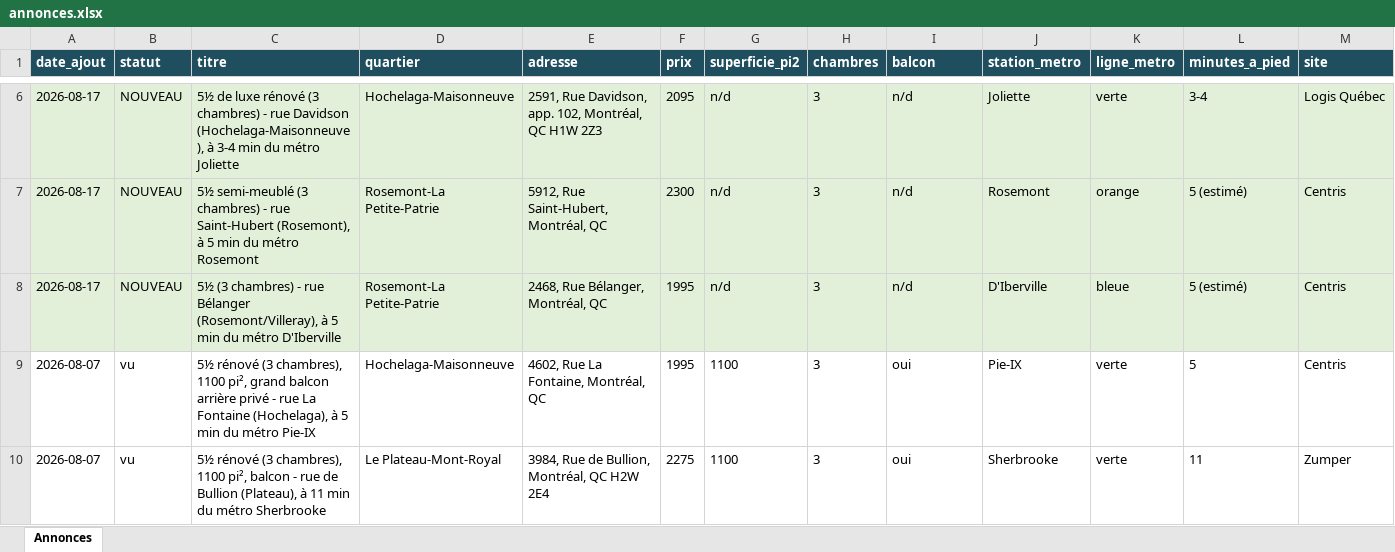
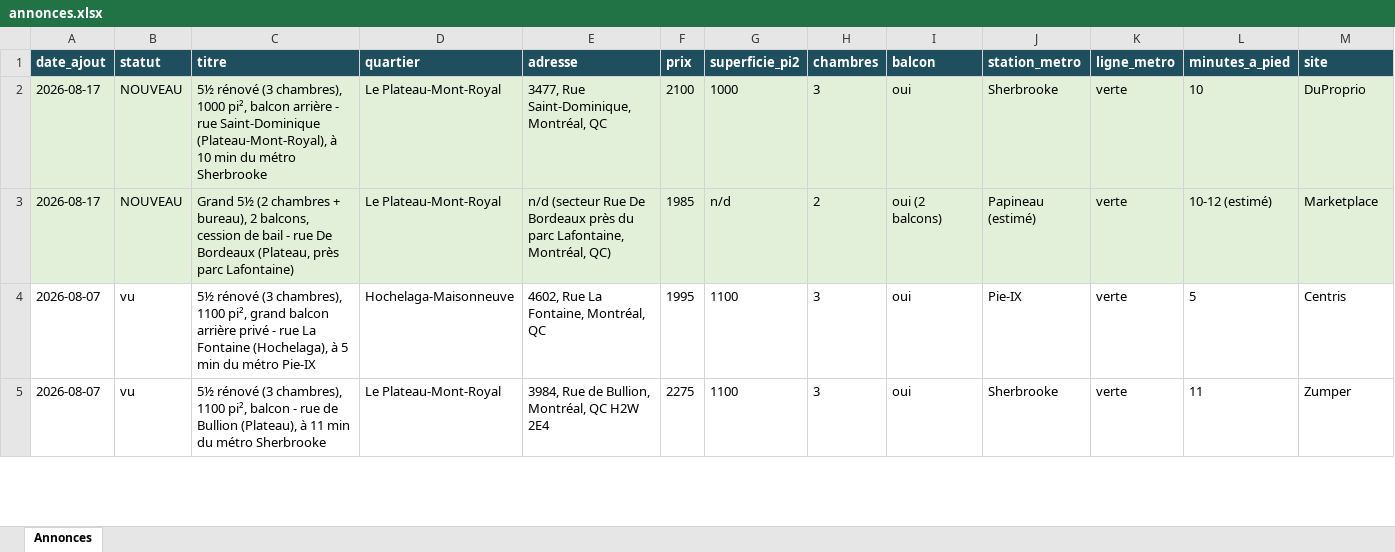
Before and after one commit to fclmnt/home-search, an Excel workbook: annonces.xlsx, sheet Annonces, drawn as a sheet; only a part is shown, gaps mark what is left out; values as stored, in another font and other column widths than the file's, no borders; removed rows and columns are numbered as before the commit, all else as after; rows hold the shown columns only; the diff covers the shown part only; the diff names each change by its address in the sheet, - before the commit and + after, or states it on an @@ line.

Commit message:
Mise à jour des annonces — 2026-08-17 17:13

```diff
--- a/annonces.xlsx (sheet Annonces)
+++ b/annonces.xlsx (sheet Annonces)
-row 6: 2026-08-17 | NOUVEAU | 5½ de luxe rénové (3 chambres) - rue Davidson (Hochelaga-Maisonneuve), à 3-4 min du métro Joliette | Hochelaga-Maisonneuve | 2591, Rue Davidson, app. 102, Montréal, QC H1W 2Z3 | 2095 | n/d | 3 | n/d | Joliette | verte | 3-4 | Logis Québec
-row 7: 2026-08-17 | NOUVEAU | 5½ semi-meublé (3 chambres) - rue Saint-Hubert (Rosemont), à 5 min du métro Rosemont | Rosemont-La Petite-Patrie | 5912, Rue Saint-Hubert, Montréal, QC | 2300 | n/d | 3 | n/d | Rosemont | orange | 5 (estimé) | Centris
-row 8: 2026-08-17 | NOUVEAU | 5½ (3 chambres) - rue Bélanger (Rosemont/Villeray), à 5 min du métro D'Iberville | Rosemont-La Petite-Patrie | 2468, Rue Bélanger, Montréal, QC | 1995 | n/d | 3 | n/d | D'Iberville | bleue | 5 (estimé) | Centris
+row 2: 2026-08-17 | NOUVEAU | 5½ rénové (3 chambres), 1000 pi², balcon arrière - rue Saint-Dominique (Plateau-Mont-Royal), à 10 min du métro Sherbrooke | Le Plateau-Mont-Royal | 3477, Rue Saint-Dominique, Montréal, QC | 2100 | 1000 | 3 | oui | Sherbrooke | verte | 10 | DuProprio
+row 3: 2026-08-17 | NOUVEAU | Grand 5½ (2 chambres + bureau), 2 balcons, cession de bail - rue De Bordeaux (Plateau, près parc Lafontaine) | Le Plateau-Mont-Royal | n/d (secteur Rue De Bordeaux près du parc Lafontaine, Montréal, QC) | 1985 | n/d | 2 | oui (2 balcons) | Papineau (estimé) | verte | 10-12 (estimé) | Marketplace
```
Also changed, not shown: 6 added rows and 9 removed rows elsewhere in this sheet, 4 other files.
